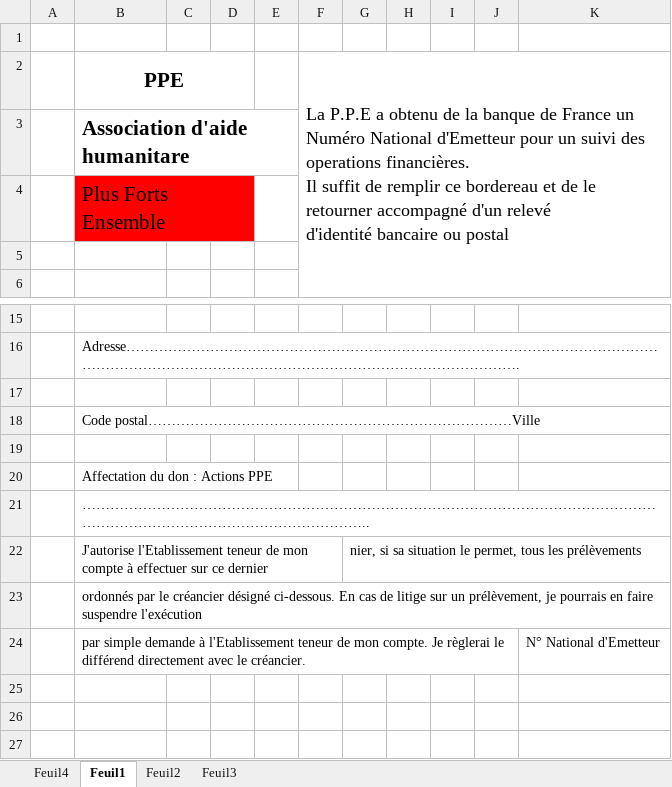
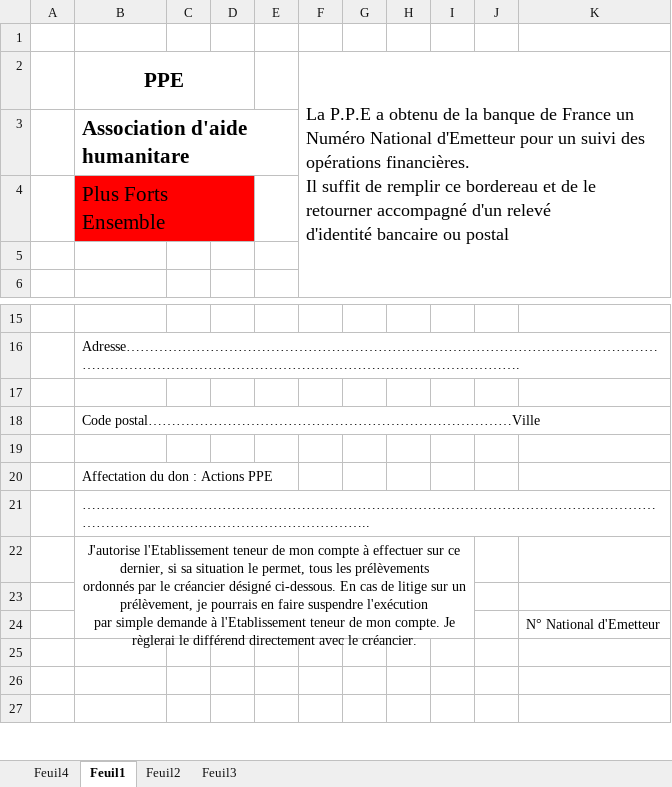
Before and after one commit to promotion-portoetenvirons/promotion-portoetenvirons.github.com, an Excel workbook: downloads/autorisation de prélèvement.xlsx, sheet Feuil1, drawn as a sheet; only a part is shown, gaps mark what is left out; values as stored, in another font and other column widths than the file's, no borders; charts and pictures not drawn; removed rows and columns are numbered as before the commit, all else as after; ↵ is a line break in a cell; the diff names each change by its address in the sheet, - before the commit and + after, or states it on an @@ line.

```diff
--- a/downloads/autorisation de prélèvement.xlsx (sheet Feuil1)
+++ b/downloads/autorisation de prélèvement.xlsx (sheet Feuil1)
-F2: …suivi des operations financières. ↵ Il…
+F2: …suivi des opérations financières. ↵ Il…
-row 22:  | J'autorise l'Etablissement teneur de mon compte à effectuer sur ce dernier |  |  |  |  | nier, si sa situation le permet, tous les prélèvements
-B22: ordonnés par le créancier désigné ci-dessous. En cas de litige sur un prélèvement, je pourrais en faire suspendre l'exécution
+B22: J'autorise l'Etablissement teneur de mon compte à effectuer sur ce dernier, si sa situation le permet, tous les prélèvements ↵ ordonnés par le créancier désigné ci‐dessous. En cas de litige sur un prélèvement, je pourrais en faire suspendre l'exécution ↵ par simple demande à l'Etablissement teneur de mon compte. Je règlerai le différend directement avec le créancier.
-B22 alignment: left
+B22 alignment: center
+B22:I24 merged
-row 23:  | par simple demande à l'Etablissement teneur de mon compte. Je règlerai le différend directement avec le créancier. |  |  |  |  |  |  |  |  | N° National d'Emetteur
+row 23: (empty)
+row 24:  |  |  |  |  |  |  |  |  |  | N° National d'Emetteur
```
Also changed, not shown: 1 other file.
